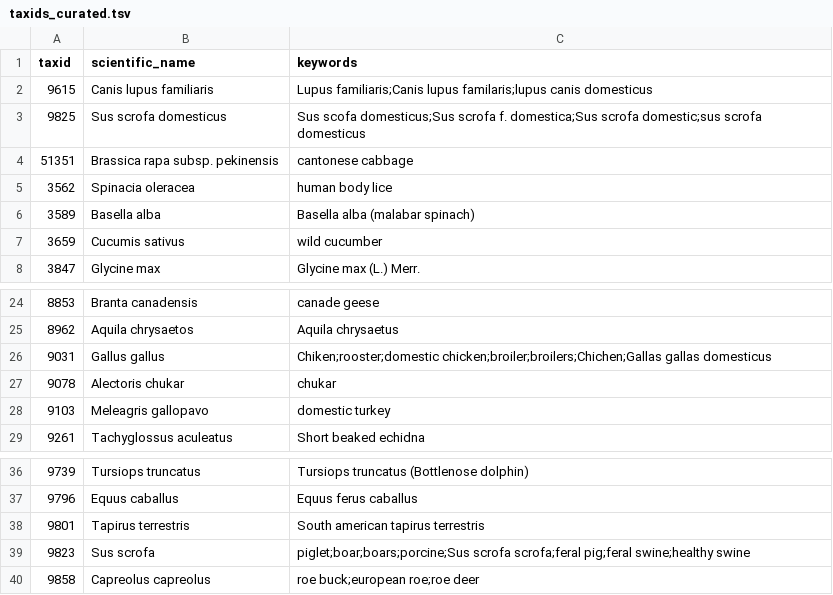
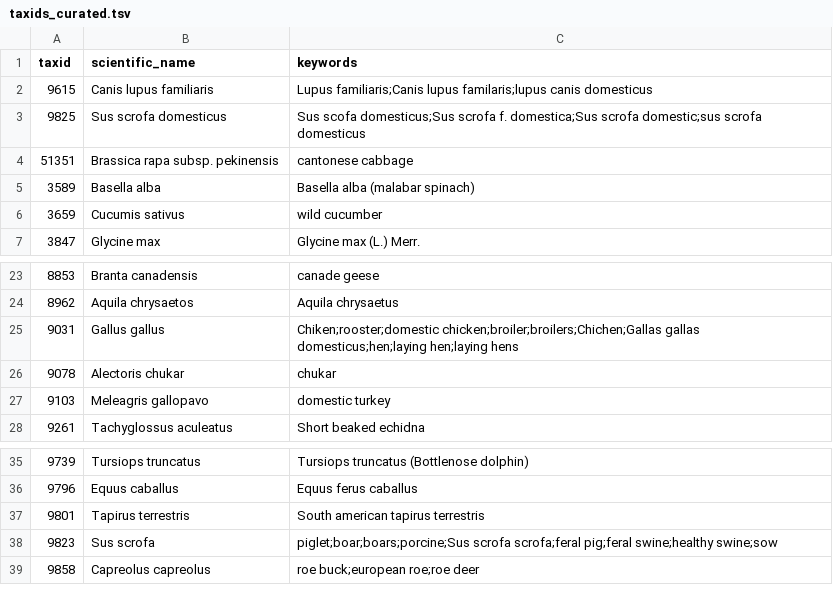
Before and after one commit to ELTEbioinformatics/BacCurate, a TSV file: data/reference/taxonomy/taxids_curated.tsv, drawn as a sheet; only a part is shown, gaps mark what is left out.

Commit message:
fix: remove incorrect lice mapping
- also add some other common keywords

```diff
--- a/data/reference/taxonomy/taxids_curated.tsv
+++ b/data/reference/taxonomy/taxids_curated.tsv
@@ -4,3 +4,2 @@ taxid	scientific_name	keywords
 51351	Brassica rapa subsp. pekinensis	cantonese cabbage
-3562	Spinacia oleracea	human body lice
 3589	Basella alba	Basella alba (malabar spinach)
@@ -25,3 +24,3 @@ taxid	scientific_name	keywords
 8962	Aquila chrysaetos	Aquila chrysaetus
-9031	Gallus gallus	Chiken;rooster;domestic chicken;broiler;broilers;Chichen;Gallas gallas domesticus
+9031	Gallus gallus	Chiken;rooster;domestic chicken;broiler;broilers;Chichen;Gallas gallas domesticus;hen;laying hen;laying hens
 9078	Alectoris chukar	chukar
@@ -38,3 +37,3 @@ taxid	scientific_name	keywords
 9801	Tapirus terrestris	South american tapirus terrestris
-9823	Sus scrofa	piglet;boar;boars;porcine;Sus scrofa scrofa;feral pig;feral swine;healthy swine
+9823	Sus scrofa	piglet;boar;boars;porcine;Sus scrofa scrofa;feral pig;feral swine;healthy swine;sow
 9858	Capreolus capreolus	roe buck;european roe;roe deer
```
